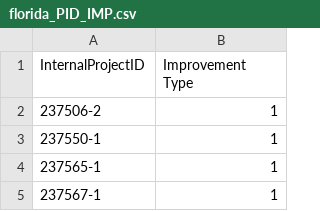
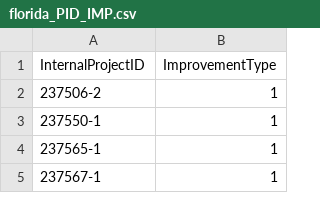
Before and after one commit to jawadmhoque/accuracy-assessment, a CSV file: Florida/florida_PID_IMP.csv, drawn as a sheet; only a part is shown.

```diff
--- a/Florida/florida_PID_IMP.csv
+++ b/Florida/florida_PID_IMP.csv
@@ -1,2 +1,2 @@
-InternalProjectID,Improvement Type
+InternalProjectID,ImprovementType
 237506-2,1
```
Also changed, not shown: 6 other files.
